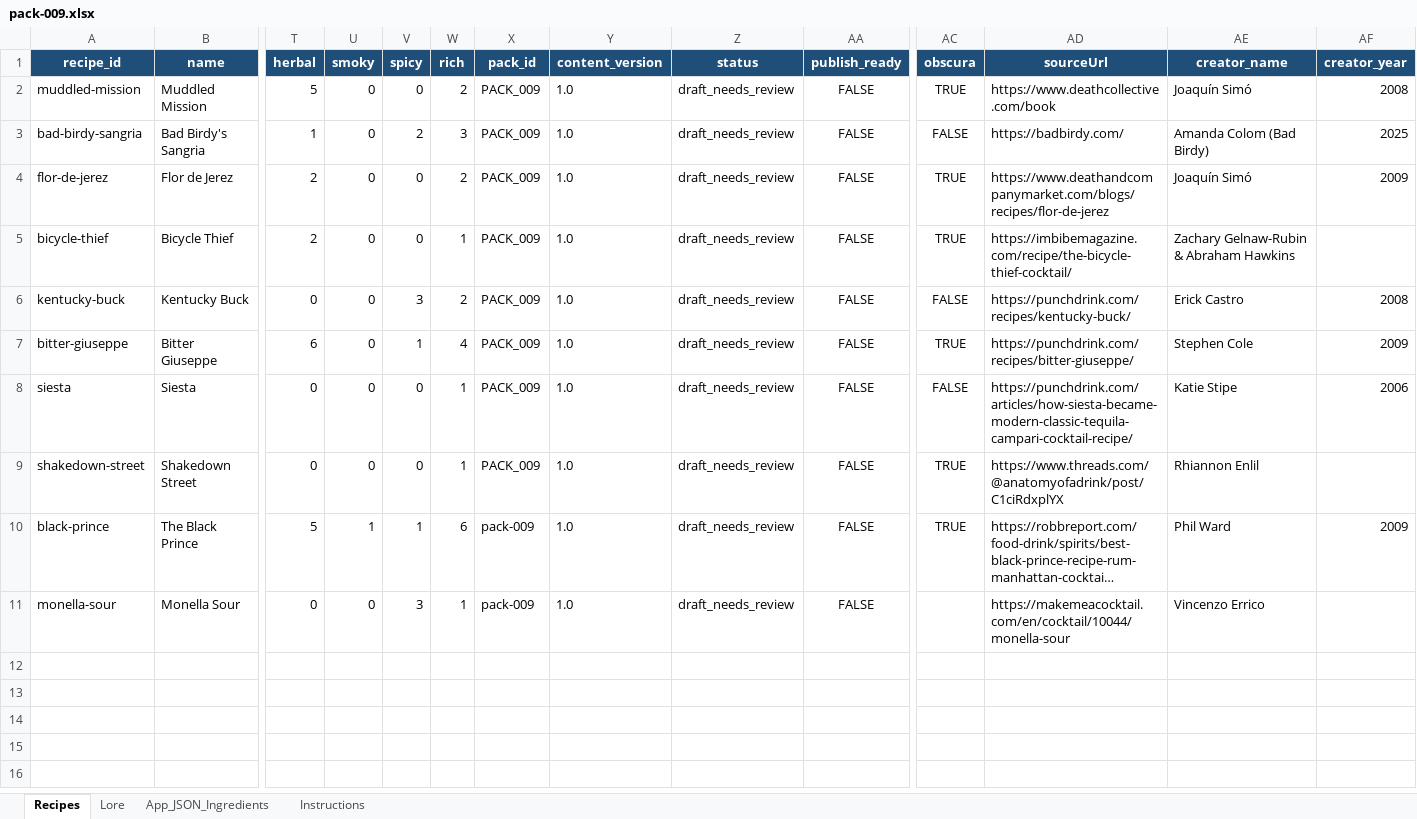
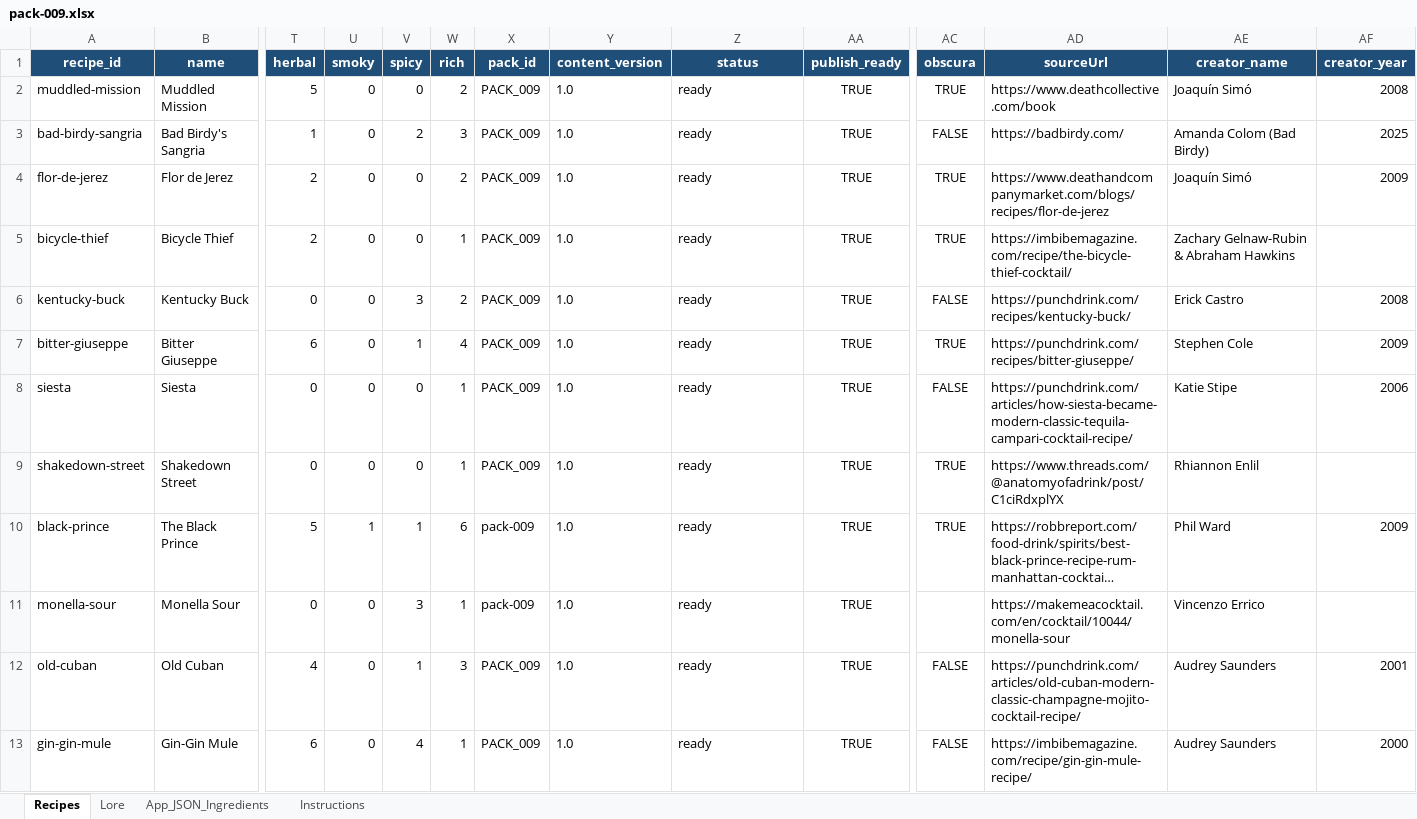
Before and after one commit to bridgetn2d/liquid-alchemy, an Excel workbook: content/packs/_archive/pack-009.xlsx, sheet Recipes, drawn as a sheet; only a part is shown, gaps mark what is left out; long unchanged cells end in …; values as stored, in another font and other column widths than the file's, no borders; rows hold the shown columns only; the diff names each change by its address in the sheet, - before the commit and + after, or states it on an @@ line.

Commit message:
added cocktails

```diff
--- a/content/packs/_archive/pack-009.xlsx (sheet Recipes)
+++ b/content/packs/_archive/pack-009.xlsx (sheet Recipes)
-Z2:Z11 (status): draft_needs_review
+Z2:Z11 (status): ready
-AA2:AA11 (publish_ready): FALSE
+AA2:AA11 (publish_ready): TRUE
+row 12: old-cuban | Old Cuban | 4 | 0 | 1 | 3 | PACK_009 | 1.0 | ready | TRUE | FALSE | https://punchdrink.com/articles/old-cuban-modern-classic-champagne-mojito-cocktail-recipe/ | Audrey Saunders | 2001
+row 13: gin-gin-mule | Gin-Gin Mule | 6 | 0 | 4 | 1 | PACK_009 | 1.0 | ready | TRUE | FALSE | https://imbibemagazine.com/recipe/gin-gin-mule-recipe/ | Audrey Saunders | 2000
```
Also changed, not shown: sheet Lore, sheet App_JSON_Ingredients, sheet Instructions, 2 other files.
